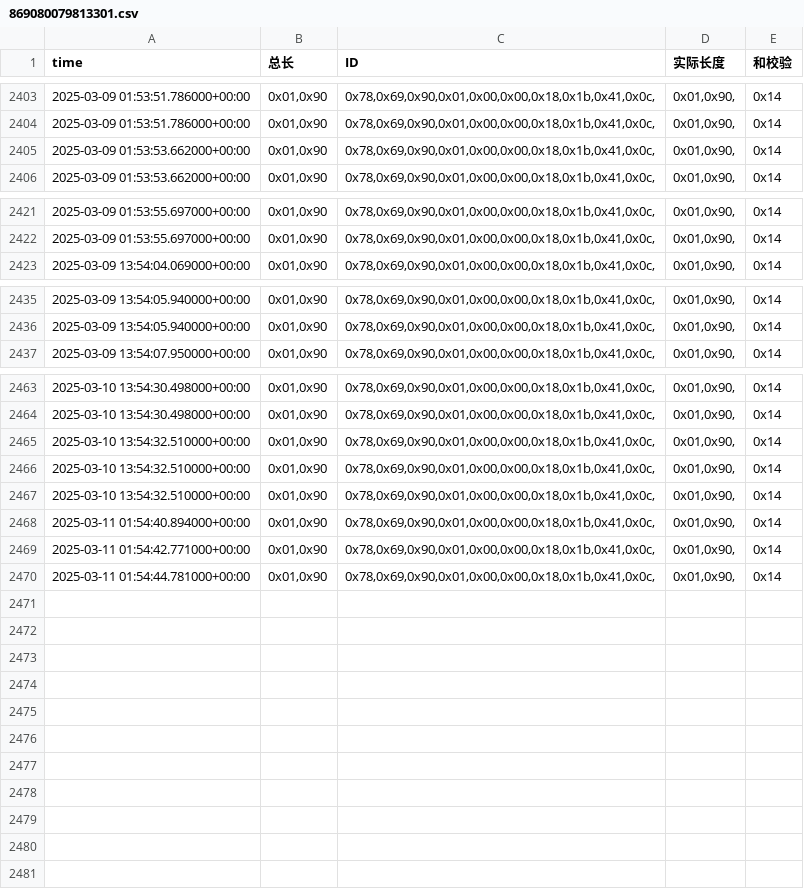
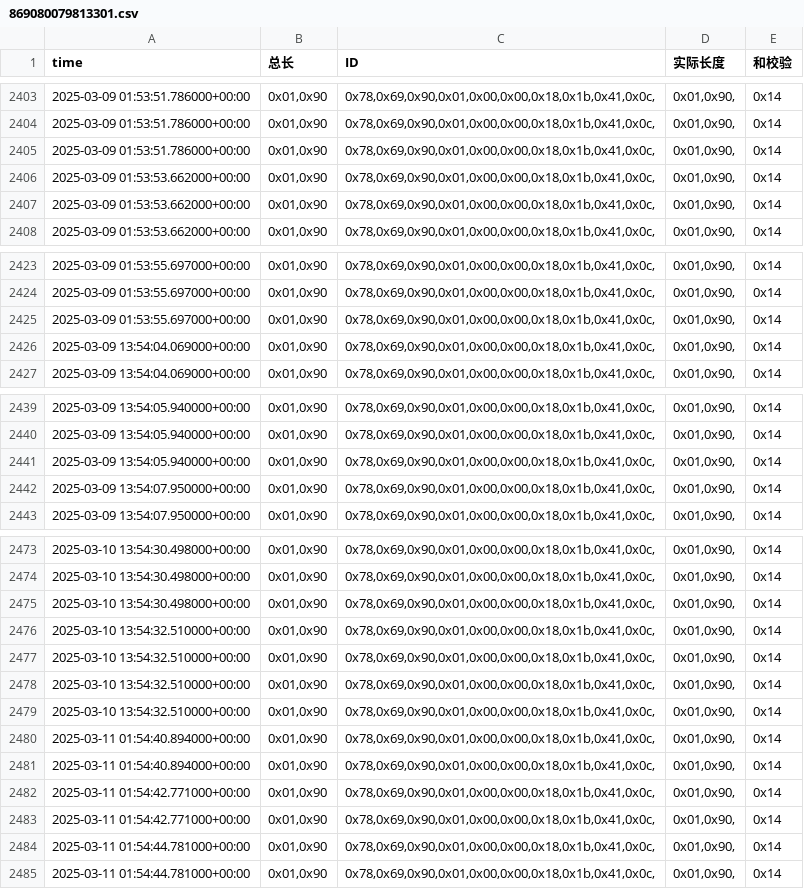
Before and after one commit to weichencsu/amman2503, a CSV file: sensorCSV/869080079813301.csv, drawn as a sheet; only a part is shown, gaps mark what is left out; the diff covers the shown part only.

```diff
--- a/sensorCSV/869080079813301.csv
+++ b/sensorCSV/869080079813301.csv
@@ -2404,2 +2404,4 @@ time,总长,ID,实际长度,和校验
 2025-03-09 01:53:51.786000+00:00,"0x01,0x90","0x78,0x69,0x90,0x01,0x00,0x00,0x18,0x1b,0x41,0x0c,","0x01,0x90,",0x14
+2025-03-09 01:53:51.786000+00:00,"0x01,0x90","0x78,0x69,0x90,0x01,0x00,0x00,0x18,0x1b,0x41,0x0c,","0x01,0x90,",0x14
+2025-03-09 01:53:53.662000+00:00,"0x01,0x90","0x78,0x69,0x90,0x01,0x00,0x00,0x18,0x1b,0x41,0x0c,","0x01,0x90,",0x14
 2025-03-09 01:53:53.662000+00:00,"0x01,0x90","0x78,0x69,0x90,0x01,0x00,0x00,0x18,0x1b,0x41,0x0c,","0x01,0x90,",0x14
@@ -2422,2 +2424,4 @@ time,总长,ID,实际长度,和校验
 2025-03-09 01:53:55.697000+00:00,"0x01,0x90","0x78,0x69,0x90,0x01,0x00,0x00,0x18,0x1b,0x41,0x0c,","0x01,0x90,",0x14
+2025-03-09 01:53:55.697000+00:00,"0x01,0x90","0x78,0x69,0x90,0x01,0x00,0x00,0x18,0x1b,0x41,0x0c,","0x01,0x90,",0x14
+2025-03-09 13:54:04.069000+00:00,"0x01,0x90","0x78,0x69,0x90,0x01,0x00,0x00,0x18,0x1b,0x41,0x0c,","0x01,0x90,",0x14
 2025-03-09 13:54:04.069000+00:00,"0x01,0x90","0x78,0x69,0x90,0x01,0x00,0x00,0x18,0x1b,0x41,0x0c,","0x01,0x90,",0x14
@@ -2436,2 +2440,4 @@ time,总长,ID,实际长度,和校验
 2025-03-09 13:54:05.940000+00:00,"0x01,0x90","0x78,0x69,0x90,0x01,0x00,0x00,0x18,0x1b,0x41,0x0c,","0x01,0x90,",0x14
+2025-03-09 13:54:05.940000+00:00,"0x01,0x90","0x78,0x69,0x90,0x01,0x00,0x00,0x18,0x1b,0x41,0x0c,","0x01,0x90,",0x14
+2025-03-09 13:54:07.950000+00:00,"0x01,0x90","0x78,0x69,0x90,0x01,0x00,0x00,0x18,0x1b,0x41,0x0c,","0x01,0x90,",0x14
 2025-03-09 13:54:07.950000+00:00,"0x01,0x90","0x78,0x69,0x90,0x01,0x00,0x00,0x18,0x1b,0x41,0x0c,","0x01,0x90,",0x14
@@ -2464,2 +2474,4 @@ time,总长,ID,实际长度,和校验
 2025-03-10 13:54:30.498000+00:00,"0x01,0x90","0x78,0x69,0x90,0x01,0x00,0x00,0x18,0x1b,0x41,0x0c,","0x01,0x90,",0x14
+2025-03-10 13:54:30.498000+00:00,"0x01,0x90","0x78,0x69,0x90,0x01,0x00,0x00,0x18,0x1b,0x41,0x0c,","0x01,0x90,",0x14
+2025-03-10 13:54:32.510000+00:00,"0x01,0x90","0x78,0x69,0x90,0x01,0x00,0x00,0x18,0x1b,0x41,0x0c,","0x01,0x90,",0x14
 2025-03-10 13:54:32.510000+00:00,"0x01,0x90","0x78,0x69,0x90,0x01,0x00,0x00,0x18,0x1b,0x41,0x0c,","0x01,0x90,",0x14
@@ -2468,3 +2480,6 @@ time,总长,ID,实际长度,和校验
 2025-03-11 01:54:40.894000+00:00,"0x01,0x90","0x78,0x69,0x90,0x01,0x00,0x00,0x18,0x1b,0x41,0x0c,","0x01,0x90,",0x14
+2025-03-11 01:54:40.894000+00:00,"0x01,0x90","0x78,0x69,0x90,0x01,0x00,0x00,0x18,0x1b,0x41,0x0c,","0x01,0x90,",0x14
 2025-03-11 01:54:42.771000+00:00,"0x01,0x90","0x78,0x69,0x90,0x01,0x00,0x00,0x18,0x1b,0x41,0x0c,","0x01,0x90,",0x14
+2025-03-11 01:54:42.771000+00:00,"0x01,0x90","0x78,0x69,0x90,0x01,0x00,0x00,0x18,0x1b,0x41,0x0c,","0x01,0x90,",0x14
+2025-03-11 01:54:44.781000+00:00,"0x01,0x90","0x78,0x69,0x90,0x01,0x00,0x00,0x18,0x1b,0x41,0x0c,","0x01,0x90,",0x14
 2025-03-11 01:54:44.781000+00:00,"0x01,0x90","0x78,0x69,0x90,0x01,0x00,0x00,0x18,0x1b,0x41,0x0c,","0x01,0x90,",0x14
```
Also changed, not shown: 4 added rows elsewhere in this file.
